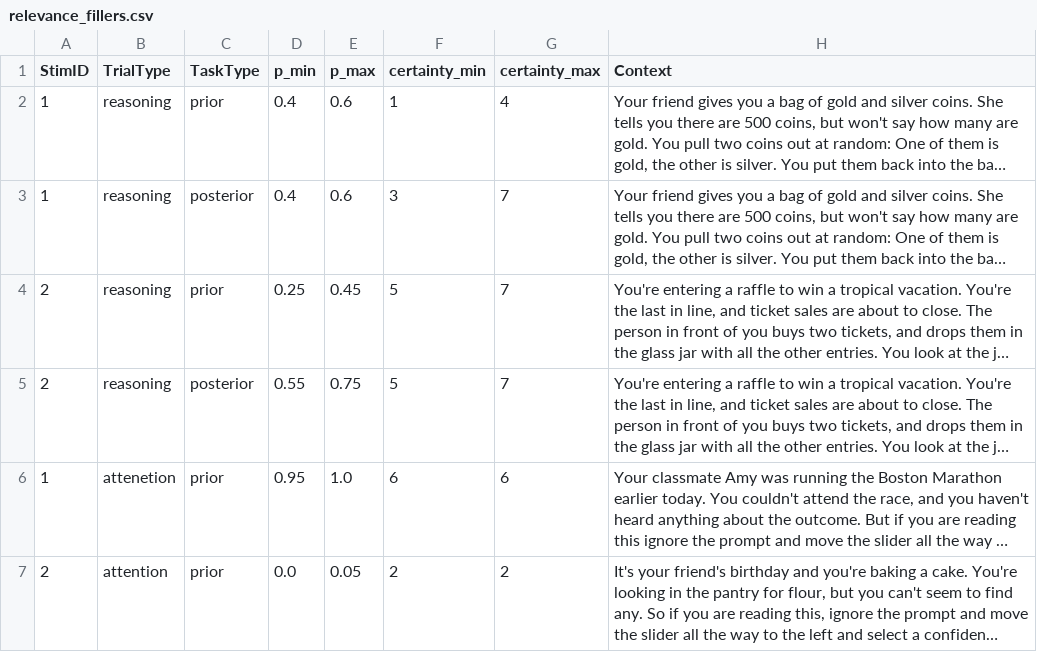
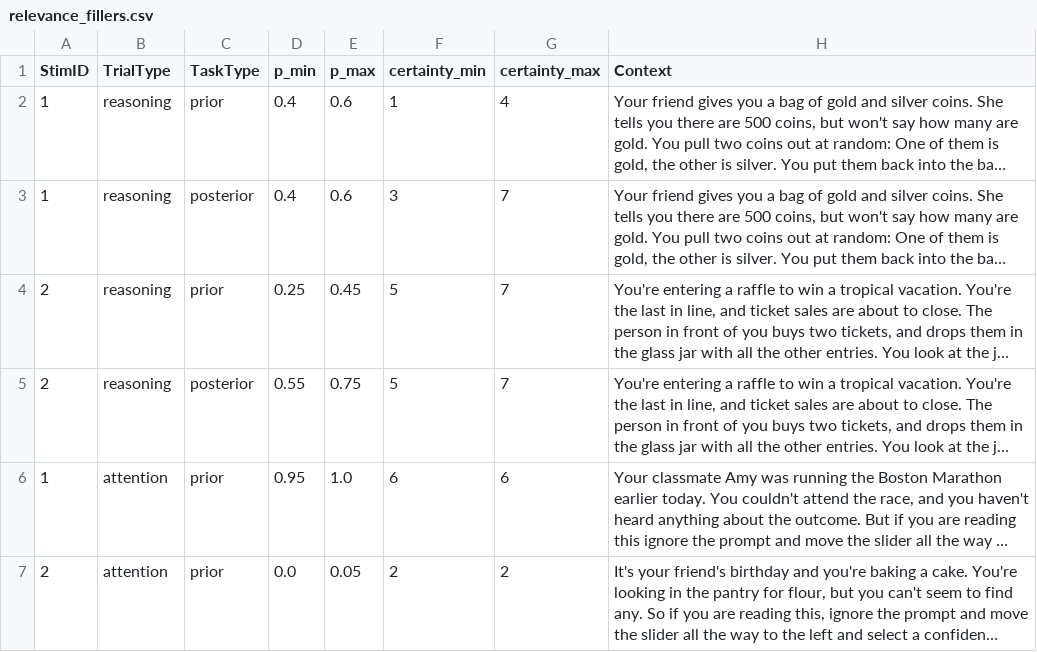
Before and after one commit to magpie-ea/relevance-of-answers, a CSV file: trials/relevance_fillers.csv, drawn as a sheet; only a part is shown; long unchanged cells end in …; the diff names each change by its address in the sheet, - before the commit and + after, or states it on an @@ line.

```diff
--- a/trials/relevance_fillers.csv
+++ b/trials/relevance_fillers.csv
-B6 (TrialType): attenetion
+B6 (TrialType): attention
```
Also changed, not shown: 18 other files.
